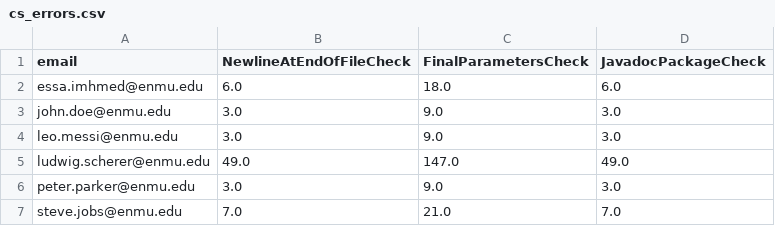
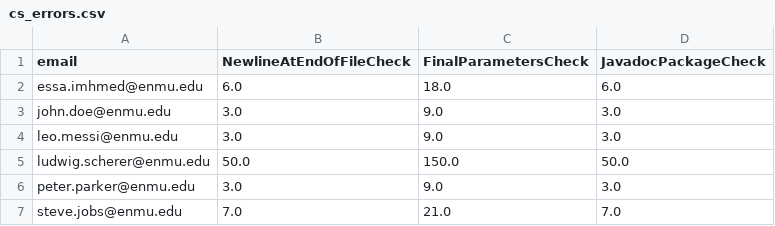
Before and after one commit to ENMU-SEPO-Lab/ASEE-CoED, a CSV file: CodeInspector/app/records/cs_errors.csv, drawn as a sheet.

```diff
--- a/CodeInspector/app/records/cs_errors.csv
+++ b/CodeInspector/app/records/cs_errors.csv
@@ -4,3 +4,3 @@ john.doe@enmu.edu,3.0,9.0,3.0
 leo.messi@enmu.edu,3.0,9.0,3.0
-ludwig.scherer@enmu.edu,49.0,147.0,49.0
+ludwig.scherer@enmu.edu,50.0,150.0,50.0
 peter.parker@enmu.edu,3.0,9.0,3.0
```
Also changed, not shown: 5 other files.
